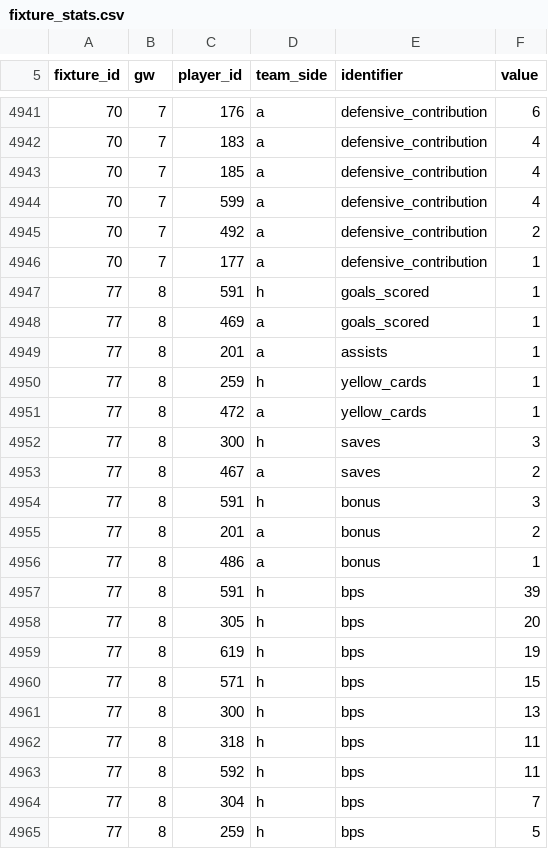
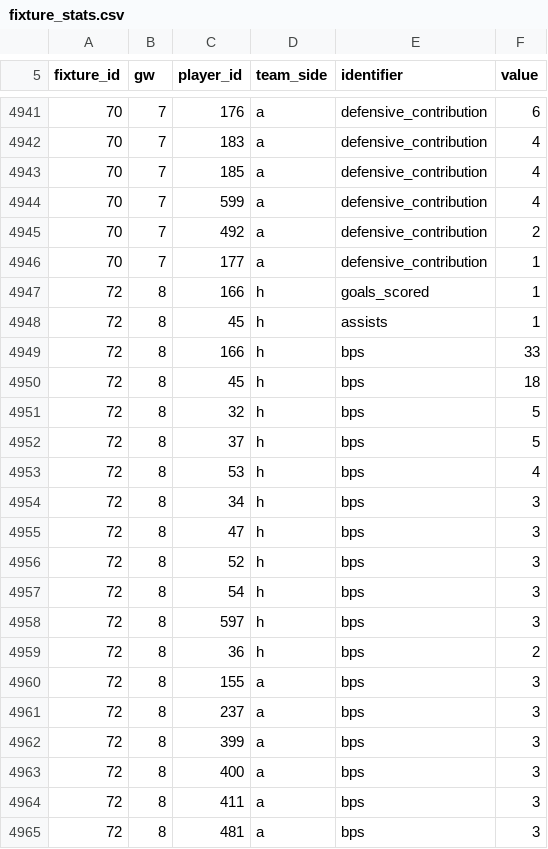
Before and after one commit to olly1928/fpl-mirror, a CSV file: data/fixture_stats.csv, drawn as a sheet; only a part is shown, gaps mark what is left out; the shorter side is filled out with more unchanged rows; the diff covers the shown part only; the diff names each change by its address in the sheet, - before the commit and + after, or states it on an @@ line.

```diff
--- a/data/fixture_stats.csv
+++ b/data/fixture_stats.csv
+row 4947: 72 | 8 | 166 | h | goals_scored | 1
+row 4948: 72 | 8 | 45 | h | assists | 1
+row 4949: 72 | 8 | 166 | h | bps | 33
+row 4950: 72 | 8 | 45 | h | bps | 18
+row 4951: 72 | 8 | 32 | h | bps | 5
+row 4952: 72 | 8 | 37 | h | bps | 5
+row 4953: 72 | 8 | 53 | h | bps | 4
+row 4954: 72 | 8 | 34 | h | bps | 3
+row 4955: 72 | 8 | 47 | h | bps | 3
+row 4956: 72 | 8 | 52 | h | bps | 3
+row 4957: 72 | 8 | 54 | h | bps | 3
+row 4958: 72 | 8 | 597 | h | bps | 3
+row 4959: 72 | 8 | 36 | h | bps | 2
+row 4960: 72 | 8 | 155 | a | bps | 3
+row 4961: 72 | 8 | 237 | a | bps | 3
+row 4962: 72 | 8 | 399 | a | bps | 3
+row 4963: 72 | 8 | 400 | a | bps | 3
+row 4964: 72 | 8 | 411 | a | bps | 3
+row 4965: 72 | 8 | 481 | a | bps | 3
```
Also changed, not shown: 13 added rows and 1 edited cell elsewhere in this file, data/fdr.csv, data/fixtures.csv, 6 other files.
